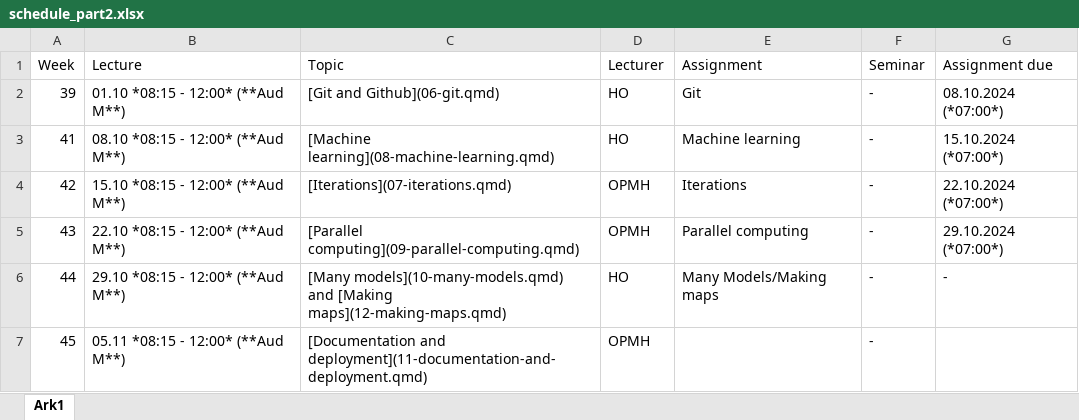
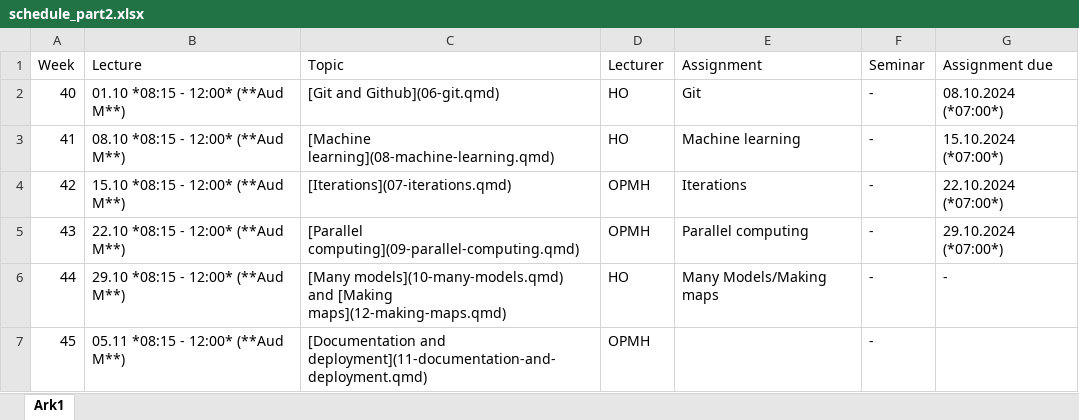
Before and after one commit to hotneim/ban400, an Excel workbook: data-and-files/schedule_part2.xlsx, sheet Ark1, drawn as a sheet; values as stored, in another font and other column widths than the file's, no borders; the diff names each change by its address in the sheet, - before the commit and + after, or states it on an @@ line.

```diff
--- a/data-and-files/schedule_part2.xlsx (sheet Ark1)
+++ b/data-and-files/schedule_part2.xlsx (sheet Ark1)
-A2 (Week): 39
+A2 (Week): 40
```
Also changed, not shown: data-and-files/schedule_part1.xlsx, 12 other files.
